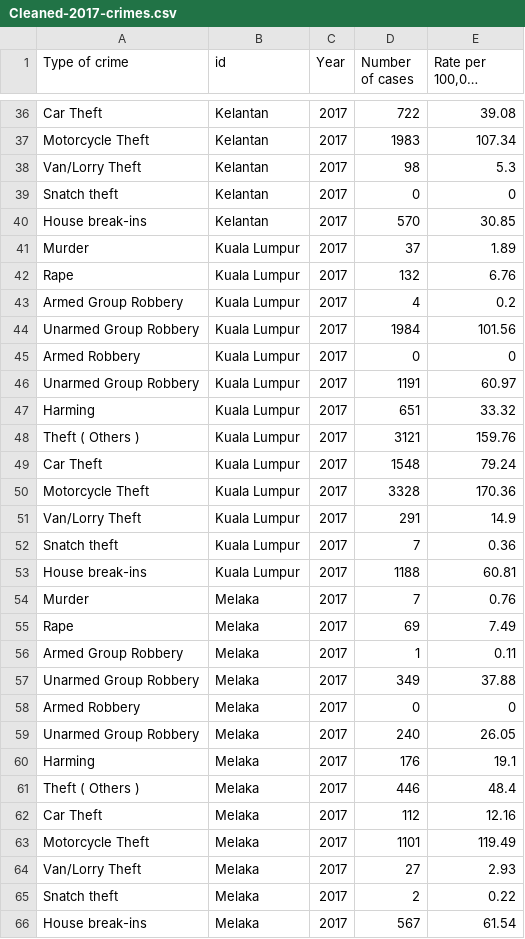
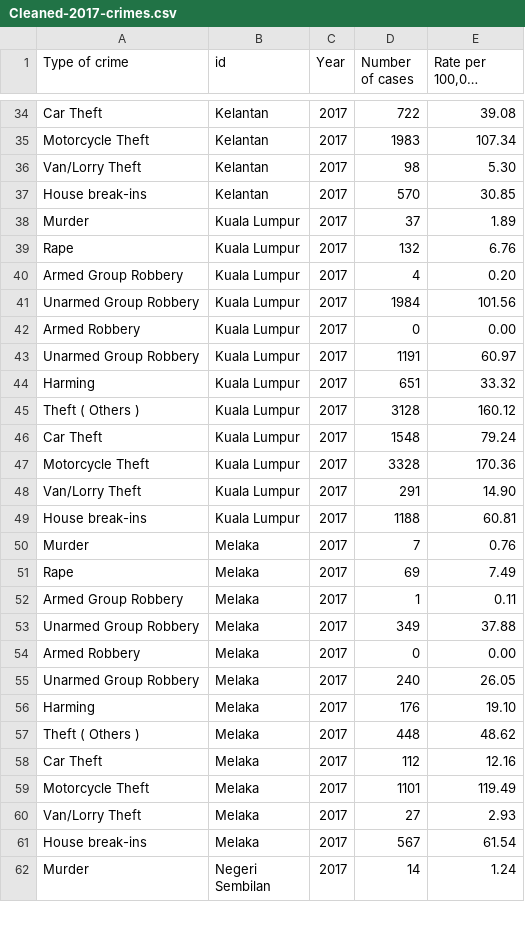
Before and after one commit to Cheryl-Neoh/FIT3179, a CSV file: Assignment 2/Data/Cleaned-2017-crimes.csv, drawn as a sheet; only a part is shown, gaps mark what is left out; the shorter side is filled out with more unchanged rows; long unchanged cells end in …; the diff covers the shown part only.

Commit message:
combine snatch theft records to general theft for the 2017 dataset

```diff
--- a/Assignment 2/Data/Cleaned-2017-crimes.csv
+++ b/Assignment 2/Data/Cleaned-2017-crimes.csv
@@ -37,4 +35,3 @@ Car Theft,Kelantan,2017,722,39.08
 Motorcycle Theft,Kelantan,2017,1983,107.34
-Van/Lorry Theft,Kelantan,2017,98,5.3
-Snatch theft,Kelantan,2017,0,0
+Van/Lorry Theft,Kelantan,2017,98,5.30
 House break-ins,Kelantan,2017,570,30.85
@@ -42,12 +39,11 @@ Murder,Kuala Lumpur,2017,37,1.89
 Rape,Kuala Lumpur,2017,132,6.76
-Armed Group Robbery,Kuala Lumpur,2017,4,0.2
+Armed Group Robbery,Kuala Lumpur,2017,4,0.20
 Unarmed Group Robbery,Kuala Lumpur,2017,1984,101.56
-Armed Robbery,Kuala Lumpur,2017,0,0
+Armed Robbery,Kuala Lumpur,2017,0,0.00
 Unarmed Group Robbery,Kuala Lumpur,2017,1191,60.97
 Harming,Kuala Lumpur,2017,651,33.32
-Theft ( Others ),Kuala Lumpur,2017,3121,159.76
+Theft ( Others ),Kuala Lumpur,2017,3128,160.12
 Car Theft,Kuala Lumpur,2017,1548,79.24
 Motorcycle Theft,Kuala Lumpur,2017,3328,170.36
-Van/Lorry Theft,Kuala Lumpur,2017,291,14.9
-Snatch theft,Kuala Lumpur,2017,7,0.36
+Van/Lorry Theft,Kuala Lumpur,2017,291,14.90
 House break-ins,Kuala Lumpur,2017,1188,60.81
@@ -57,6 +53,6 @@ Armed Group Robbery,Melaka,2017,1,0.11
 Unarmed Group Robbery,Melaka,2017,349,37.88
-Armed Robbery,Melaka,2017,0,0
+Armed Robbery,Melaka,2017,0,0.00
 Unarmed Group Robbery,Melaka,2017,240,26.05
-Harming,Melaka,2017,176,19.1
-Theft ( Others ),Melaka,2017,446,48.4
+Harming,Melaka,2017,176,19.10
+Theft ( Others ),Melaka,2017,448,48.62
 Car Theft,Melaka,2017,112,12.16
@@ -64,3 +60,2 @@ Motorcycle Theft,Melaka,2017,1101,119.49
 Van/Lorry Theft,Melaka,2017,27,2.93
-Snatch theft,Melaka,2017,2,0.22
 House break-ins,Melaka,2017,567,61.54
```
Also changed, not shown: 11 removed rows and 42 edited cells elsewhere in this file.
